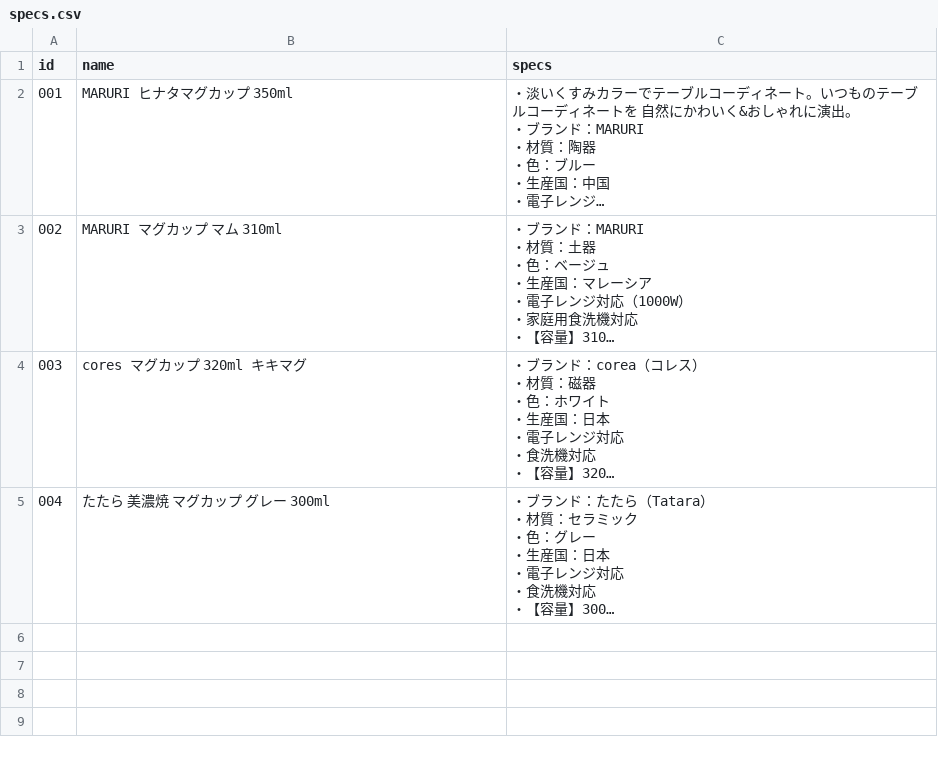
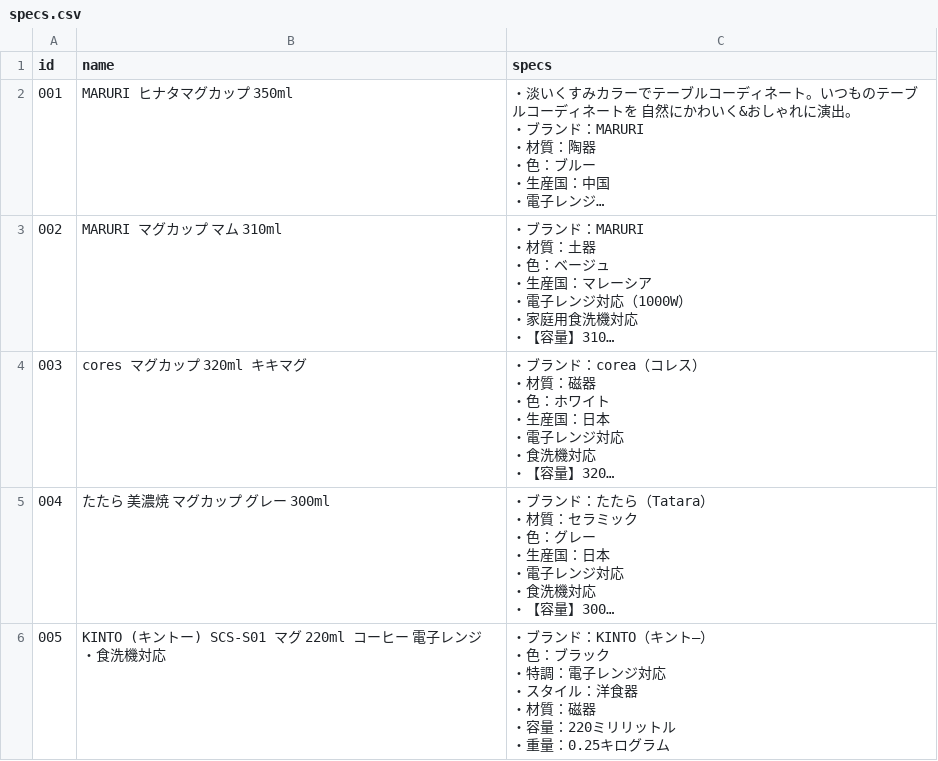
Before and after one commit to Tos0301/experiment-site, a CSV file: data/specs.csv, drawn as a sheet; long unchanged cells end in …; ↵ is a line break in a cell; the diff names each change by its address in the sheet, - before the commit and + after, or states it on an @@ line.

```diff
--- a/data/specs.csv
+++ b/data/specs.csv
+row 6: 005 | KINTO (キントー) SCS-S01 マグ 220ml コーヒー 電子レンジ・食洗機対応 | ・ブランド：KINTO（キント―） ↵ ・色：ブラック ↵ ・特調：電子レンジ対応 ↵ ・スタイル：洋食器 ↵ ・材質：磁器 ↵ ・容量：220ミリリットル ↵ ・重量：0.25キログラム
```
Also changed, not shown: data/products.csv, 18 other files.
